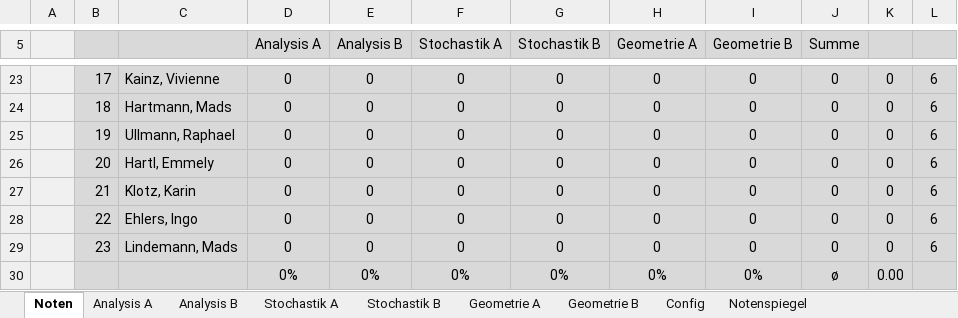
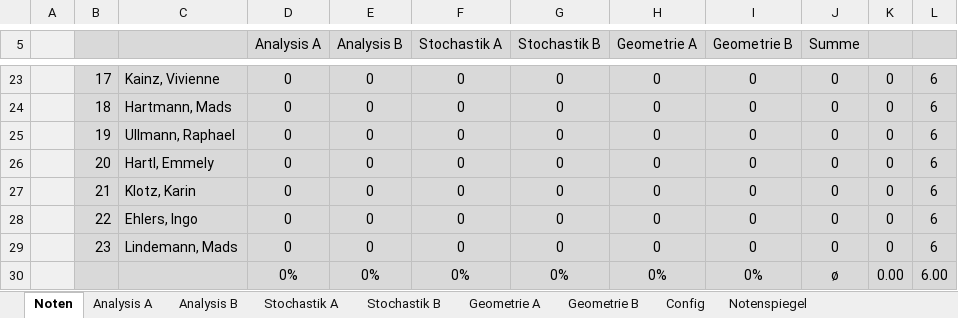
Before and after one commit to bee-eater/EXCEL-Korrekturliste-Mathe-ABI, an Excel workbook: Korrekturliste.xlsm, sheet Noten, drawn as a sheet; only a part is shown, gaps mark what is left out; values as stored, in another font and other column widths than the file's, no borders; the diff names each change by its address in the sheet, - before the commit and + after, or states it on an @@ line.

Commit message:
Version 1.9 - Added average of grade on main sheet

```diff
--- a/Korrekturliste.xlsm (sheet Noten)
+++ b/Korrekturliste.xlsm (sheet Noten)
-L30: (empty)
+L30: 6.00
```
Also changed, not shown: charts or pictures, 1 other file.
